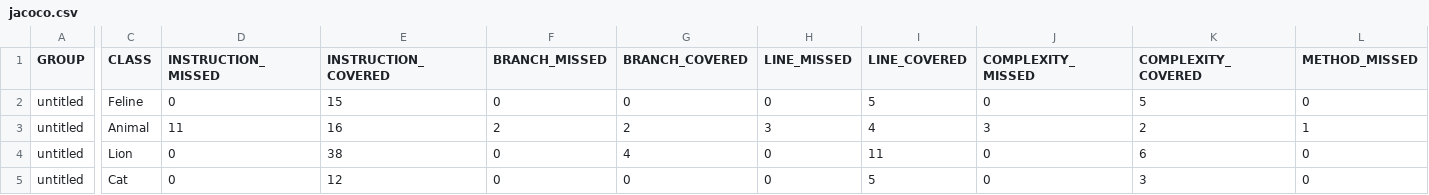
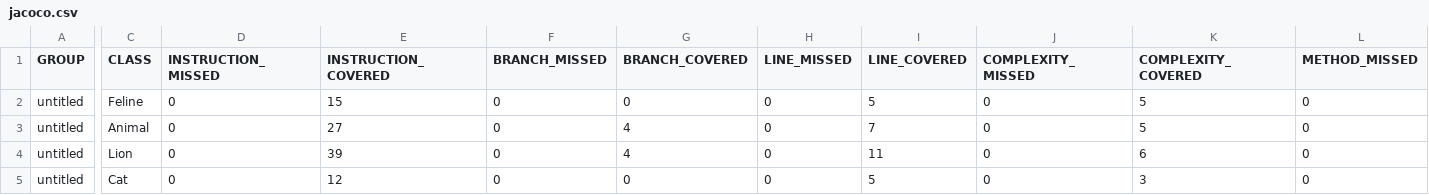
Before and after one commit to Elenedi/qa_java, a CSV file: target/site/jacoco/jacoco.csv, drawn as a sheet; only a part is shown, gaps mark what is left out; the diff covers the shown part only; the diff names each change by its address in the sheet, - before the commit and + after, or states it on an @@ line.

Commit message:
add jacoco report

```diff
--- a/target/site/jacoco/jacoco.csv
+++ b/target/site/jacoco/jacoco.csv
-D3 (INSTRUCTION_MISSED): 11
+D3 (INSTRUCTION_MISSED): 0
-E3 (INSTRUCTION_COVERED): 16
+E3 (INSTRUCTION_COVERED): 27
-F3 (BRANCH_MISSED): 2
+F3 (BRANCH_MISSED): 0
-G3 (BRANCH_COVERED): 2
+G3 (BRANCH_COVERED): 4
-H3 (LINE_MISSED): 3
+H3 (LINE_MISSED): 0
-I3 (LINE_COVERED): 4
+I3 (LINE_COVERED): 7
-J3 (COMPLEXITY_MISSED): 3
+J3 (COMPLEXITY_MISSED): 0
-K3 (COMPLEXITY_COVERED): 2
+K3 (COMPLEXITY_COVERED): 5
-L3 (METHOD_MISSED): 1
+L3 (METHOD_MISSED): 0
-E4 (INSTRUCTION_COVERED): 38
+E4 (INSTRUCTION_COVERED): 39
```
Also changed, not shown: 1 edited cell elsewhere in this file, 10 other files.
